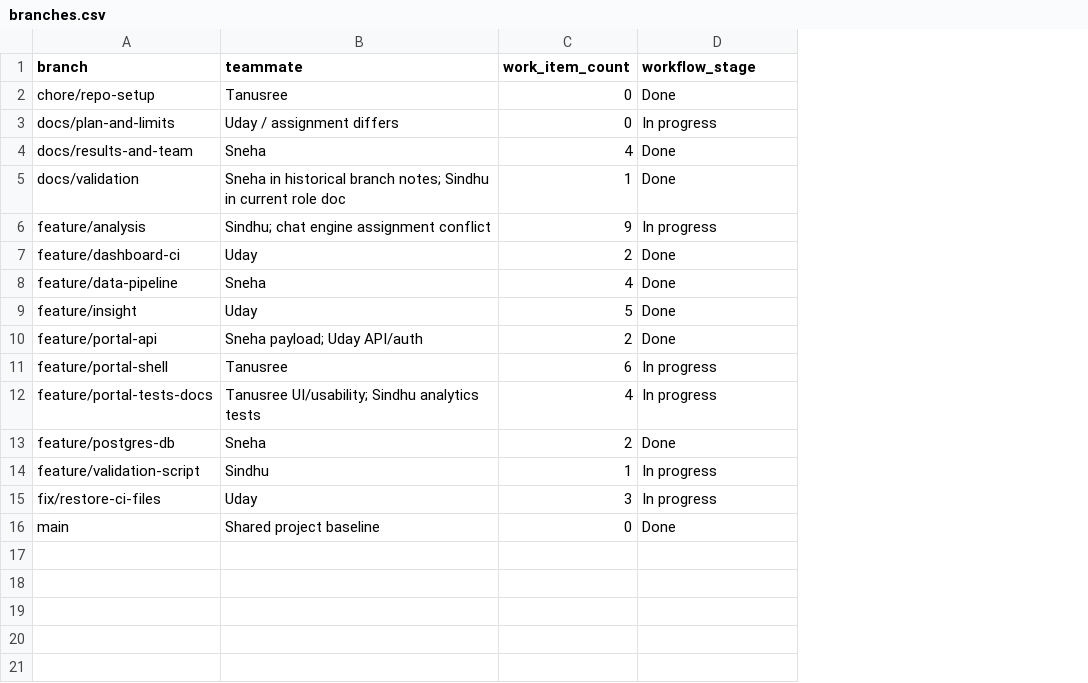
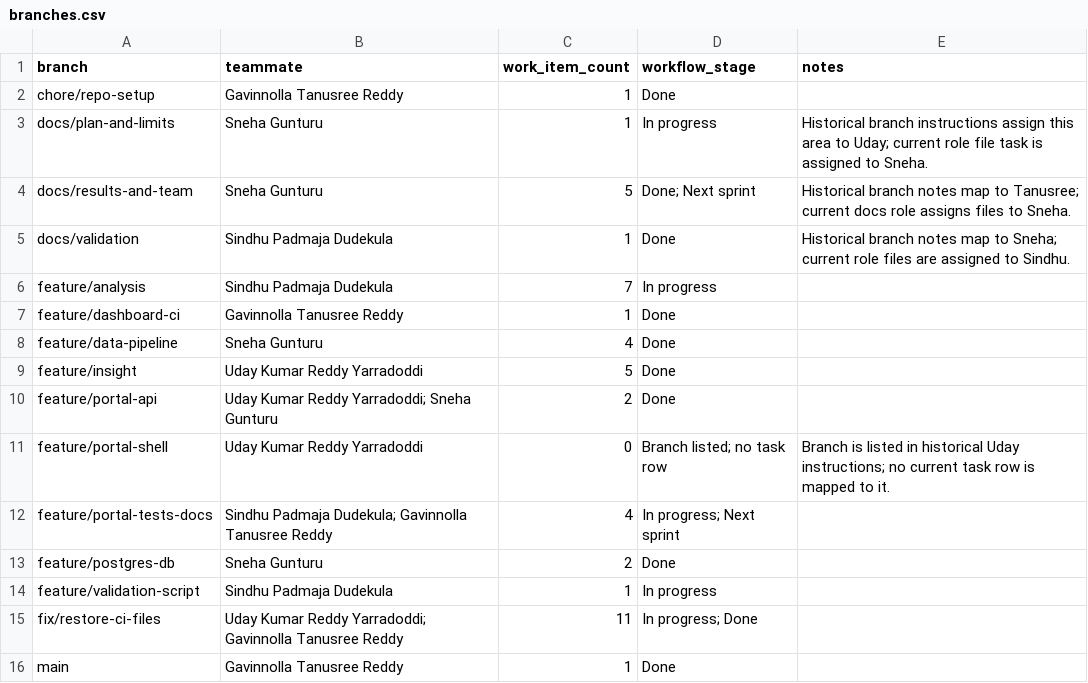
Before and after one commit to udayredy/PranaSync-Project-Tracker, a CSV file: branches.csv, drawn as a sheet; the diff names each change by its address in the sheet, - before the commit and + after, or states it on an @@ line.

Commit message:
Refine task split and verify every ZIP path

```diff
--- a/branches.csv
+++ b/branches.csv
+column E (notes), rows 3-11: Historical branch instructions assign this area to Uday; current role file task is assigned to Sneha. | Historical branch notes map to Tanusree; current docs role assigns files to Sneha. | Historical branch notes map to Sneha; current role files are assigned to Sindhu. |  |  |  |  |  | Branch is listed in historical Uday instructions; no current task row is mapped to it.
-B2 (teammate): Tanusree
+B2 (teammate): Gavinnolla Tanusree Reddy
-C2:C3 (work_item_count): 0
+C2:C3 (work_item_count): 1
-B3 (teammate): Uday / assignment differs
+B3 (teammate): Sneha Gunturu
-B4 (teammate): Sneha
+B4 (teammate): Sneha Gunturu
-C4 (work_item_count): 4
+C4 (work_item_count): 5
-D4 (workflow_stage): Done
+D4 (workflow_stage): Done; Next sprint
-B5 (teammate): Sneha in historical branch notes; Sindhu in current role doc
+B5 (teammate): Sindhu Padmaja Dudekula
-B6 (teammate): Sindhu; chat engine assignment conflict
+B6 (teammate): Sindhu Padmaja Dudekula
-C6 (work_item_count): 9
+C6 (work_item_count): 7
-B7 (teammate): Uday
+B7 (teammate): Gavinnolla Tanusree Reddy
-C7 (work_item_count): 2
+C7 (work_item_count): 1
-B8 (teammate): Sneha
+B8 (teammate): Sneha Gunturu
-B9 (teammate): Uday
+B9 (teammate): Uday Kumar Reddy Yarradoddi
-B10 (teammate): Sneha payload; Uday API/auth
+B10 (teammate): Uday Kumar Reddy Yarradoddi; Sneha Gunturu
-B11 (teammate): Tanusree
+B11 (teammate): Uday Kumar Reddy Yarradoddi
-C11 (work_item_count): 6
+C11 (work_item_count): 0
-D11 (workflow_stage): In progress
+D11 (workflow_stage): Branch listed; no task row
-B12 (teammate): Tanusree UI/usability; Sindhu analytics tests
+B12 (teammate): Sindhu Padmaja Dudekula; Gavinnolla Tanusree Reddy
-D12 (workflow_stage): In progress
+D12 (workflow_stage): In progress; Next sprint
-B13 (teammate): Sneha
+B13 (teammate): Sneha Gunturu
-B14 (teammate): Sindhu
+B14 (teammate): Sindhu Padmaja Dudekula
-B15 (teammate): Uday
+B15 (teammate): Uday Kumar Reddy Yarradoddi; Gavinnolla Tanusree Reddy
-C15 (work_item_count): 3
+C15 (work_item_count): 11
-D15 (workflow_stage): In progress
+D15 (workflow_stage): In progress; Done
-B16 (teammate): Shared project baseline
+B16 (teammate): Gavinnolla Tanusree Reddy
-C16 (work_item_count): 0
+C16 (work_item_count): 1
```
